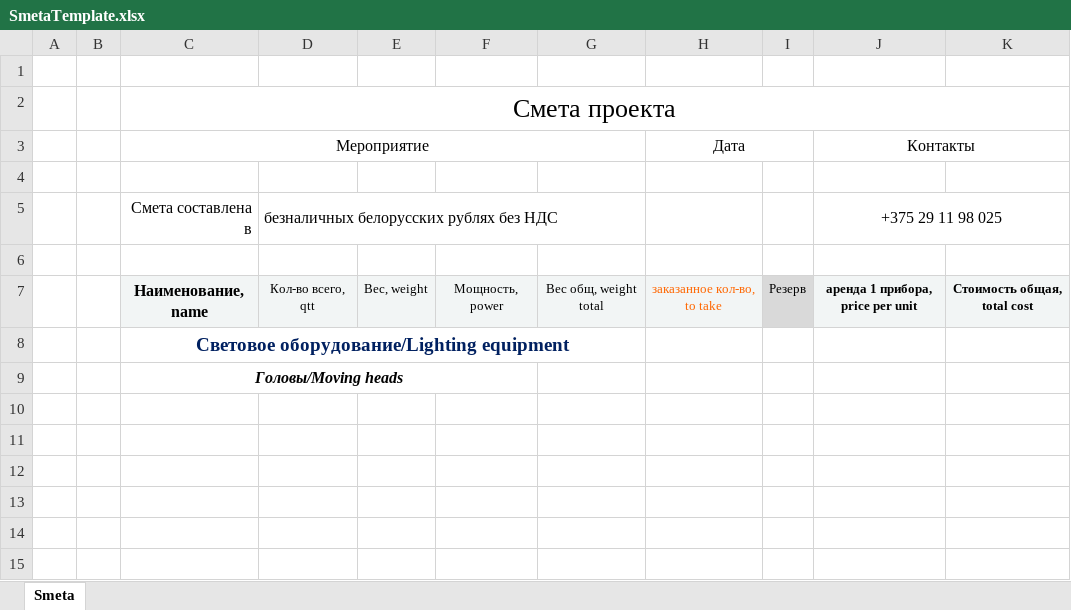
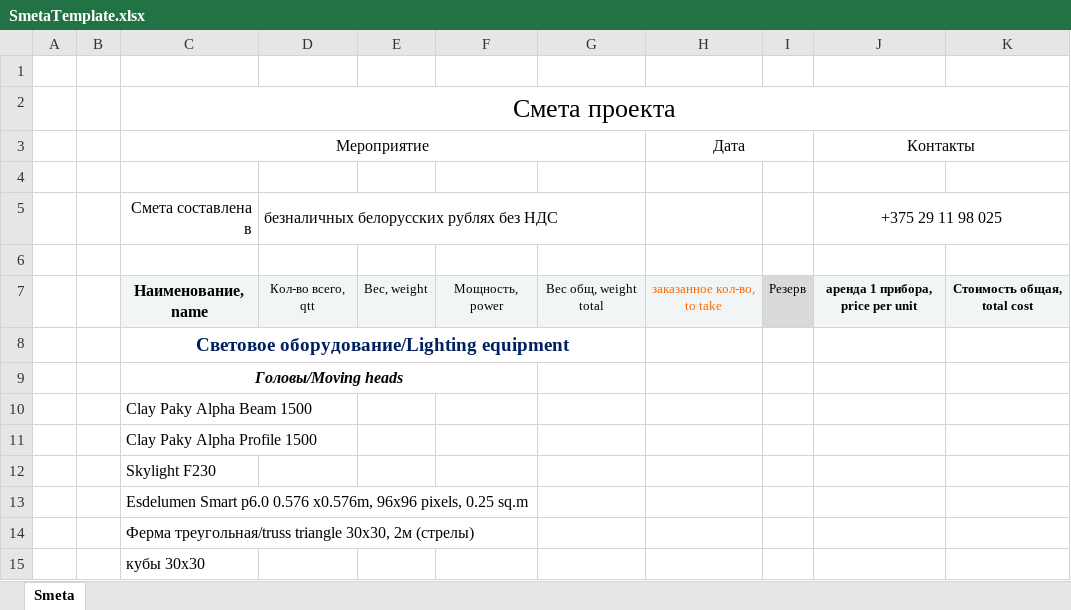
Before and after one commit to iSakha/Smeta_and_DB, an Excel workbook: bin/Debug/datafolder/Smeta/SmetaTemplate.xlsx, sheet Smeta, drawn as a sheet; values as stored, in another font and other column widths than the file's, no borders; charts and pictures not drawn; the diff names each change by its address in the sheet, - before the commit and + after, or states it on an @@ line.

Commit message:
First export to excel file.Status OK

```diff
--- a/bin/Debug/datafolder/Smeta/SmetaTemplate.xlsx (sheet Smeta)
+++ b/bin/Debug/datafolder/Smeta/SmetaTemplate.xlsx (sheet Smeta)
+row 10:  |  | Clay Paky Alpha Beam 1500
+row 11:  |  | Clay Paky Alpha Profile 1500
+row 12:  |  | Skylight F230
+row 13:  |  | Esdelumen Smart p6.0 0.576 x0.576m, 96x96 pixels, 0.25 sq.m
+row 14:  |  | Ферма треугольная/truss triangle 30х30, 2м (стрелы)
+row 15:  |  | кубы 30х30
```
Also changed, not shown: charts or pictures, 21 other files.
